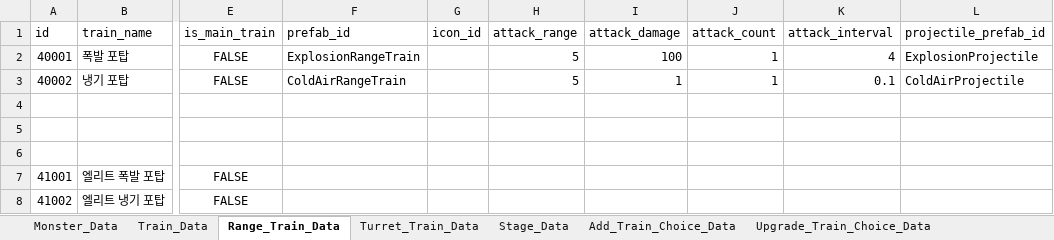
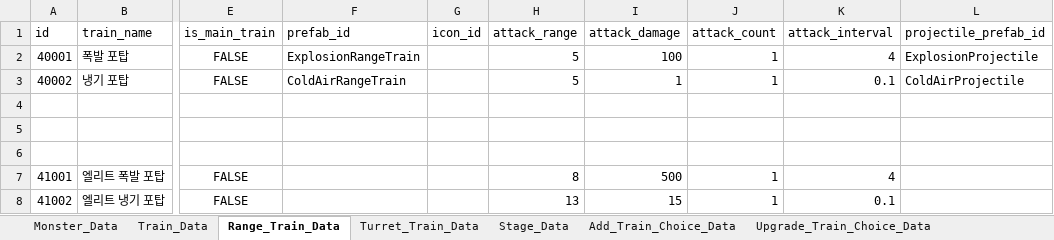
Before and after one commit to cumic06/TrainDefense, an Excel workbook: Assets/02_Resources/Data/TrainDefenseData.xlsx, sheet Range_Train_Data, drawn as a sheet; only a part is shown, gaps mark what is left out; values as stored, in another font and other column widths than the file's, no borders; the diff names each change by its address in the sheet, - before the commit and + after, or states it on an @@ line.

```diff
--- a/Assets/02_Resources/Data/TrainDefenseData.xlsx (sheet Range_Train_Data)
+++ b/Assets/02_Resources/Data/TrainDefenseData.xlsx (sheet Range_Train_Data)
-H7 (attack_range): (empty)
+H7 (attack_range): 8
-I7 (attack_damage): (empty)
+I7 (attack_damage): 500
-J7:J8 (attack_count): (empty)
+J7:J8 (attack_count): 1
-K7 (attack_interval): (empty)
+K7 (attack_interval): 4
-H8 (attack_range): (empty)
+H8 (attack_range): 13
-I8 (attack_damage): (empty)
+I8 (attack_damage): 15
-K8 (attack_interval): (empty)
+K8 (attack_interval): 0.1
```
Also changed, not shown: sheet Turret_Train_Data, sheet Range_Train_Upgrade_Data, 4 other files.
